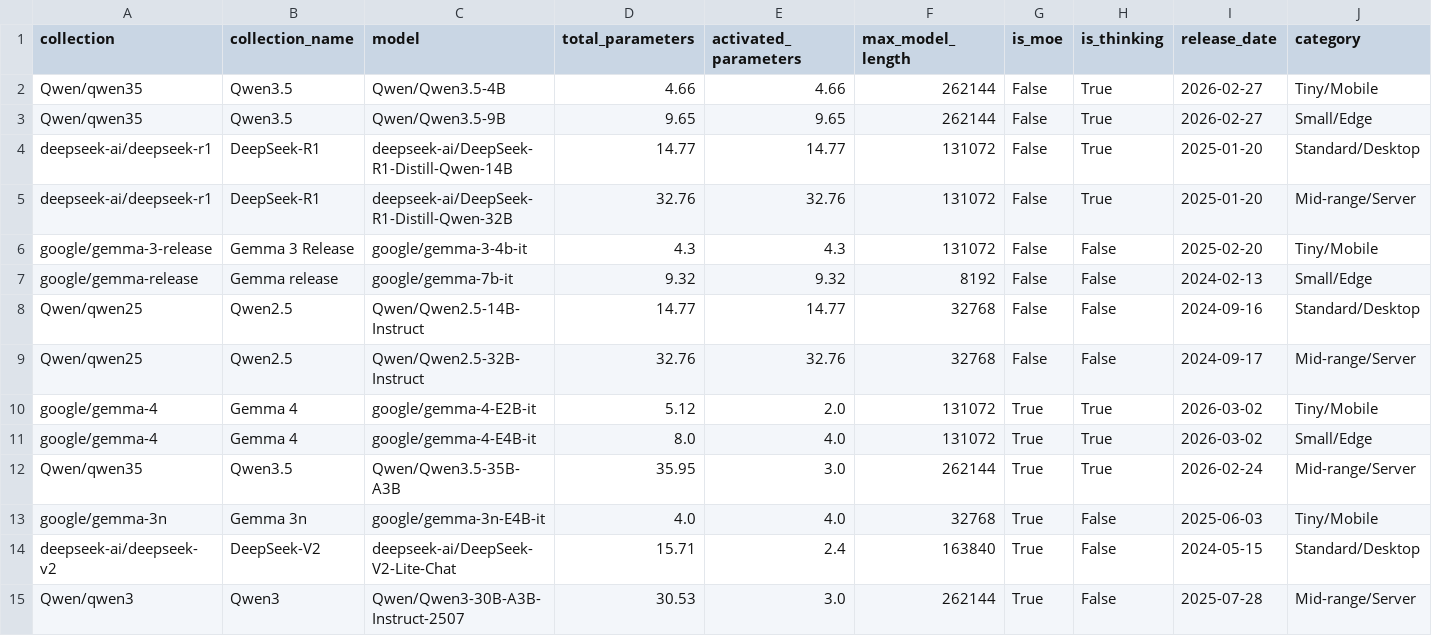
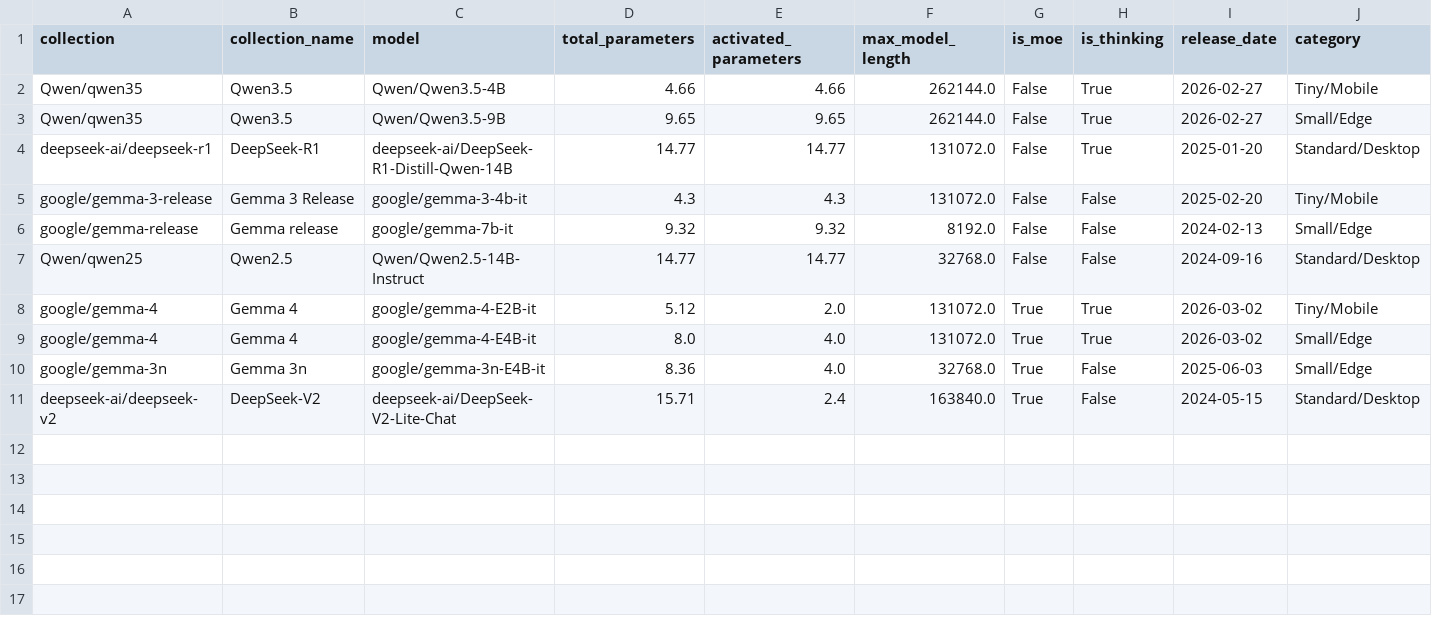
Before and after one commit to diogogmatos/eco-evolution-of-llms, a CSV file: model-selection/representative_models.csv, drawn as a sheet.

```diff
--- a/model-selection/representative_models.csv
+++ b/model-selection/representative_models.csv
@@ -1,15 +1,11 @@
 collection,collection_name,model,total_parameters,activated_parameters,max_model_length,is_moe,is_thinking,release_date,category
-Qwen/qwen35,Qwen3.5,Qwen/Qwen3.5-4B,4.66,4.66,262144,False,True,2026-02-27,Tiny/Mobile
-Qwen/qwen35,Qwen3.5,Qwen/Qwen3.5-9B,9.65,9.65,262144,False,True,2026-02-27,Small/Edge
-deepseek-ai/deepseek-r1,DeepSeek-R1,deepseek-ai/DeepSeek-R1-Distill-Qwen-14B,14.77,14.77,131072,False,True,2025-01-20,Standard/Desktop
-deepseek-ai/deepseek-r1,DeepSeek-R1,deepseek-ai/DeepSeek-R1-Distill-Qwen-32B,32.76,32.76,131072,False,True,2025-01-20,Mid-range/Server
-google/gemma-3-release,Gemma 3 Release,google/gemma-3-4b-it,4.3,4.3,131072,False,False,2025-02-20,Tiny/Mobile
-google/gemma-release,Gemma release,google/gemma-7b-it,9.32,9.32,8192,False,False,2024-02-13,Small/Edge
-Qwen/qwen25,Qwen2.5,Qwen/Qwen2.5-14B-Instruct,14.77,14.77,32768,False,False,2024-09-16,Standard/Desktop
-Qwen/qwen25,Qwen2.5,Qwen/Qwen2.5-32B-Instruct,32.76,32.76,32768,False,False,2024-09-17,Mid-range/Server
-google/gemma-4,Gemma 4,google/gemma-4-E2B-it,5.12,2.0,131072,True,True,2026-03-02,Tiny/Mobile
-google/gemma-4,Gemma 4,google/gemma-4-E4B-it,8.0,4.0,131072,True,True,2026-03-02,Small/Edge
-Qwen/qwen35,Qwen3.5,Qwen/Qwen3.5-35B-A3B,35.95,3.0,262144,True,True,2026-02-24,Mid-range/Server
-google/gemma-3n,Gemma 3n,google/gemma-3n-E4B-it,4.0,4.0,32768,True,False,2025-06-03,Tiny/Mobile
-deepseek-ai/deepseek-v2,DeepSeek-V2,deepseek-ai/DeepSeek-V2-Lite-Chat,15.71,2.4,163840,True,False,2024-05-15,Standard/Desktop
-Qwen/qwen3,Qwen3,Qwen/Qwen3-30B-A3B-Instruct-2507,30.53,3.0,262144,True,False,2025-07-28,Mid-range/Server
+Qwen/qwen35,Qwen3.5,Qwen/Qwen3.5-4B,4.66,4.66,262144.0,False,True,2026-02-27,Tiny/Mobile
+Qwen/qwen35,Qwen3.5,Qwen/Qwen3.5-9B,9.65,9.65,262144.0,False,True,2026-02-27,Small/Edge
+deepseek-ai/deepseek-r1,DeepSeek-R1,deepseek-ai/DeepSeek-R1-Distill-Qwen-14B,14.77,14.77,131072.0,False,True,2025-01-20,Standard/Desktop
+google/gemma-3-release,Gemma 3 Release,google/gemma-3-4b-it,4.3,4.3,131072.0,False,False,2025-02-20,Tiny/Mobile
+google/gemma-release,Gemma release,google/gemma-7b-it,9.32,9.32,8192.0,False,False,2024-02-13,Small/Edge
+Qwen/qwen25,Qwen2.5,Qwen/Qwen2.5-14B-Instruct,14.77,14.77,32768.0,False,False,2024-09-16,Standard/Desktop
+google/gemma-4,Gemma 4,google/gemma-4-E2B-it,5.12,2.0,131072.0,True,True,2026-03-02,Tiny/Mobile
+google/gemma-4,Gemma 4,google/gemma-4-E4B-it,8.0,4.0,131072.0,True,True,2026-03-02,Small/Edge
+google/gemma-3n,Gemma 3n,google/gemma-3n-E4B-it,8.36,4.0,32768.0,True,False,2025-06-03,Small/Edge
+deepseek-ai/deepseek-v2,DeepSeek-V2,deepseek-ai/DeepSeek-V2-Lite-Chat,15.71,2.4,163840.0,True,False,2024-05-15,Standard/Desktop
```
Also changed, not shown: model-selection/models.csv, model-selection/selected_models.csv, 8 other files.
